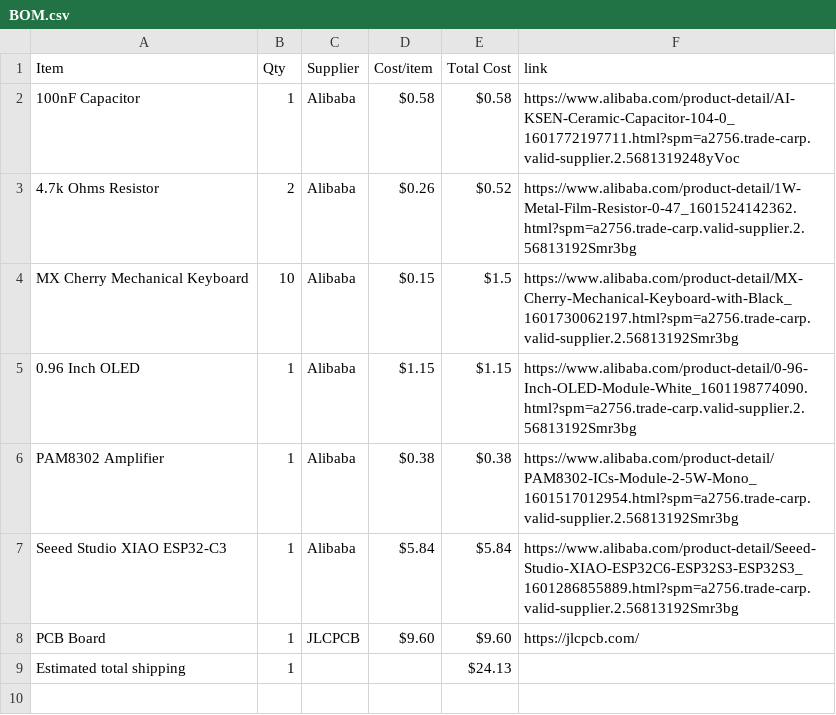
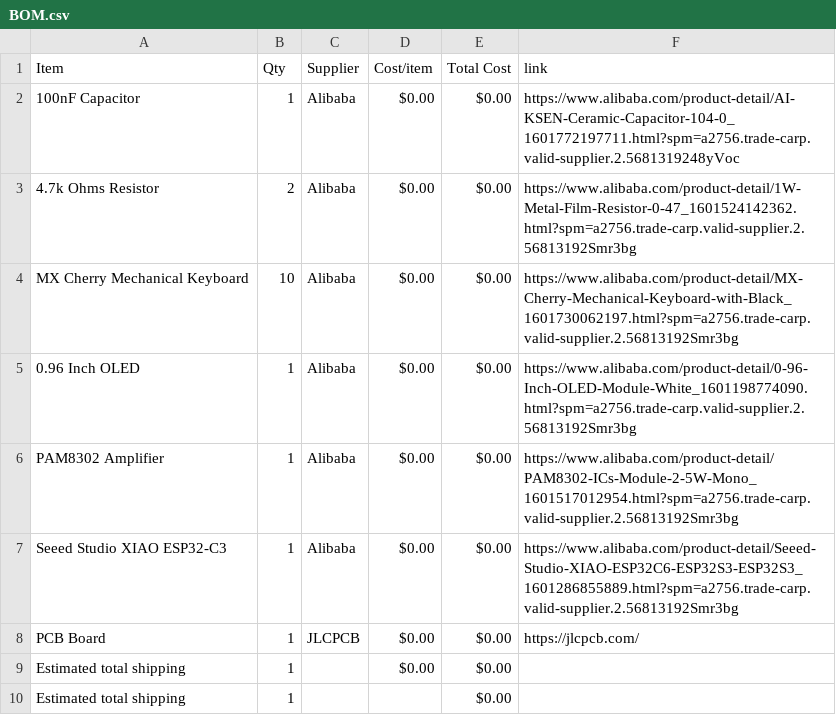
Before and after one commit to avilldev/half-life-week3-Instrument-Maestro-Mini, a CSV file: BOM.csv, drawn as a sheet.

Commit message:
Sync Maestro Mini from Half Life

```diff
--- a/BOM.csv
+++ b/BOM.csv
@@ -1,9 +1,10 @@
 Item,Qty,Supplier,Cost/item,Total Cost,link
-100nF Capacitor, 1, Alibaba, $0.58, $0.58, https://www.alibaba.com/product-detail/AI-KSEN-Ceramic-Capacitor-104-0_1601772197711.html?spm=a2756.trade-carp.valid-supplier.2.5681319248yVoc
-4.7k Ohms Resistor, 2, Alibaba, $0.26, $0.52, https://www.alibaba.com/product-detail/1W-Metal-Film-Resistor-0-47_1601524142362.html?spm=a2756.trade-carp.valid-supplier.2.56813192Smr3bg
-MX Cherry Mechanical Keyboard, 10, Alibaba, $0.15, $1.5, https://www.alibaba.com/product-detail/MX-Cherry-Mechanical-Keyboard-with-Black_1601730062197.html?spm=a2756.trade-carp.valid-supplier.2.56813192Smr3bg
-0.96 Inch OLED, 1, Alibaba, $1.15, $1.15, https://www.alibaba.com/product-detail/0-96-Inch-OLED-Module-White_1601198774090.html?spm=a2756.trade-carp.valid-supplier.2.56813192Smr3bg
-PAM8302 Amplifier, 1, Alibaba, $0.38, $0.38, https://www.alibaba.com/product-detail/PAM8302-ICs-Module-2-5W-Mono_1601517012954.html?spm=a2756.trade-carp.valid-supplier.2.56813192Smr3bg
-Seeed Studio XIAO ESP32-C3, 1, Alibaba, $5.84, $5.84, https://www.alibaba.com/product-detail/Seeed-Studio-XIAO-ESP32C6-ESP32S3-ESP32S3_1601286855889.html?spm=a2756.trade-carp.valid-supplier.2.56813192Smr3bg
-PCB Board, 1, JLCPCB, $9.60, $9.60, https://jlcpcb.com/
-Estimated total shipping,1,,,$24.13,
+100nF Capacitor,1,Alibaba,$0.00,$0.00,https://www.alibaba.com/product-detail/AI-KSEN-Ceramic-Capacitor-104-0_1601772197711.html?spm=a2756.trade-carp.valid-supplier.2.5681319248yVoc
+4.7k Ohms Resistor,2,Alibaba,$0.00,$0.00,https://www.alibaba.com/product-detail/1W-Metal-Film-Resistor-0-47_1601524142362.html?spm=a2756.trade-carp.valid-supplier.2.56813192Smr3bg
+MX Cherry Mechanical Keyboard,10,Alibaba,$0.00,$0.00,https://www.alibaba.com/product-detail/MX-Cherry-Mechanical-Keyboard-with-Black_1601730062197.html?spm=a2756.trade-carp.valid-supplier.2.56813192Smr3bg
+0.96 Inch OLED,1,Alibaba,$0.00,$0.00,https://www.alibaba.com/product-detail/0-96-Inch-OLED-Module-White_1601198774090.html?spm=a2756.trade-carp.valid-supplier.2.56813192Smr3bg
+PAM8302 Amplifier,1,Alibaba,$0.00,$0.00,https://www.alibaba.com/product-detail/PAM8302-ICs-Module-2-5W-Mono_1601517012954.html?spm=a2756.trade-carp.valid-supplier.2.56813192Smr3bg
+Seeed Studio XIAO ESP32-C3,1,Alibaba,$0.00,$0.00,https://www.alibaba.com/product-detail/Seeed-Studio-XIAO-ESP32C6-ESP32S3-ESP32S3_1601286855889.html?spm=a2756.trade-carp.valid-supplier.2.56813192Smr3bg
+PCB Board,1,JLCPCB,$0.00,$0.00,https://jlcpcb.com/
+Estimated total shipping,1,,$0.00,$0.00,
+Estimated total shipping,1,,,$0.00,
```
